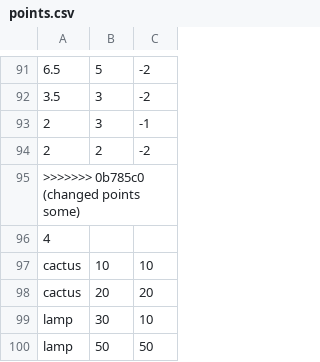
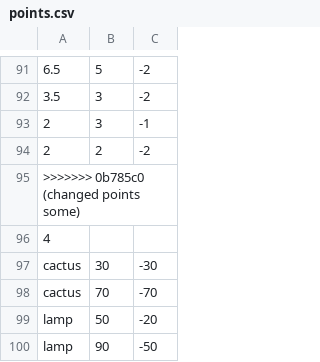
Before and after one commit to Mila-Koi/SMK, a CSV file: points.csv, drawn as a sheet; only a part is shown, gaps mark what is left out.

Commit message:
Change points

```diff
--- a/points.csv
+++ b/points.csv
@@ -96,5 +96,5 @@
 4,,
-cactus,10,10
-cactus,20,20
-lamp,30,10
-lamp,50,50
+cactus,30,-30
+cactus,70,-70
+lamp,50,-20
+lamp,90,-50
```
